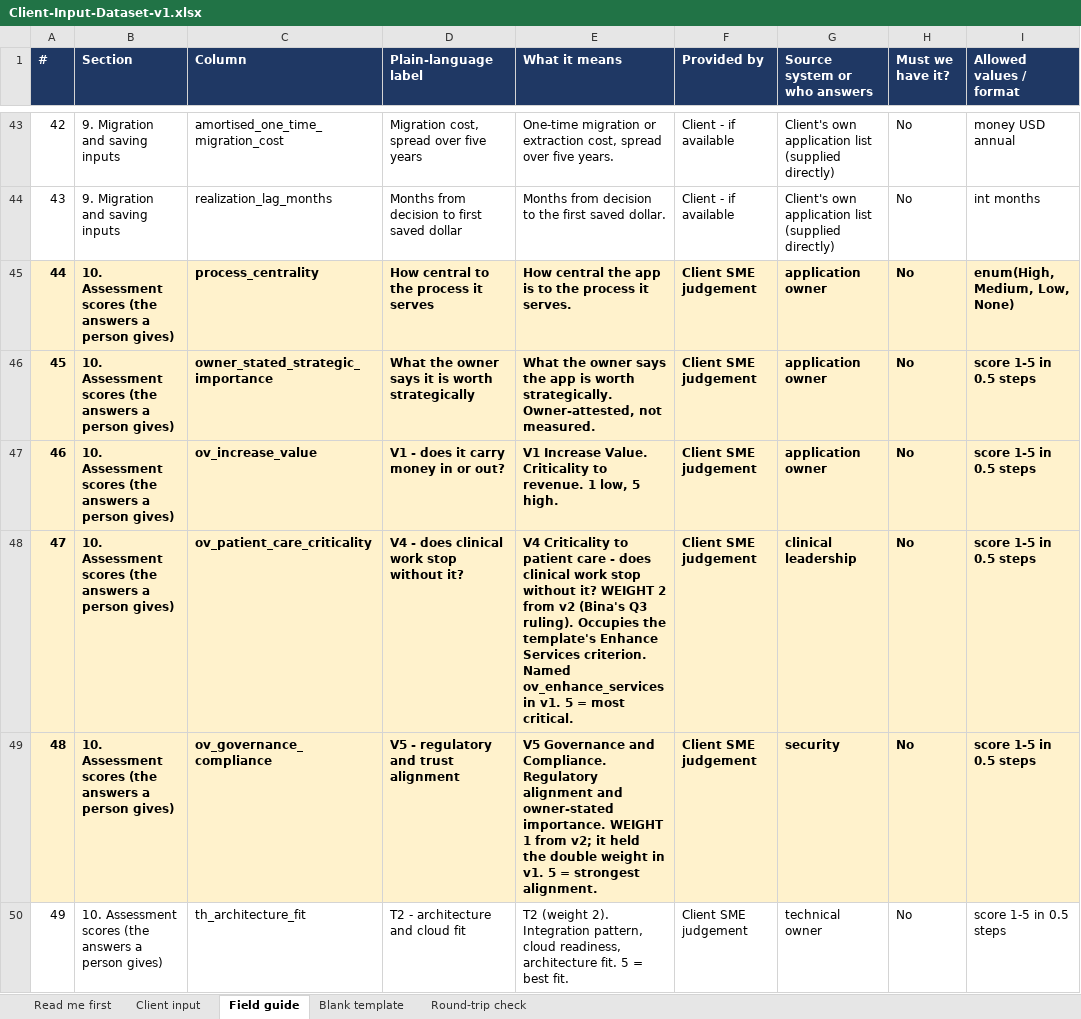
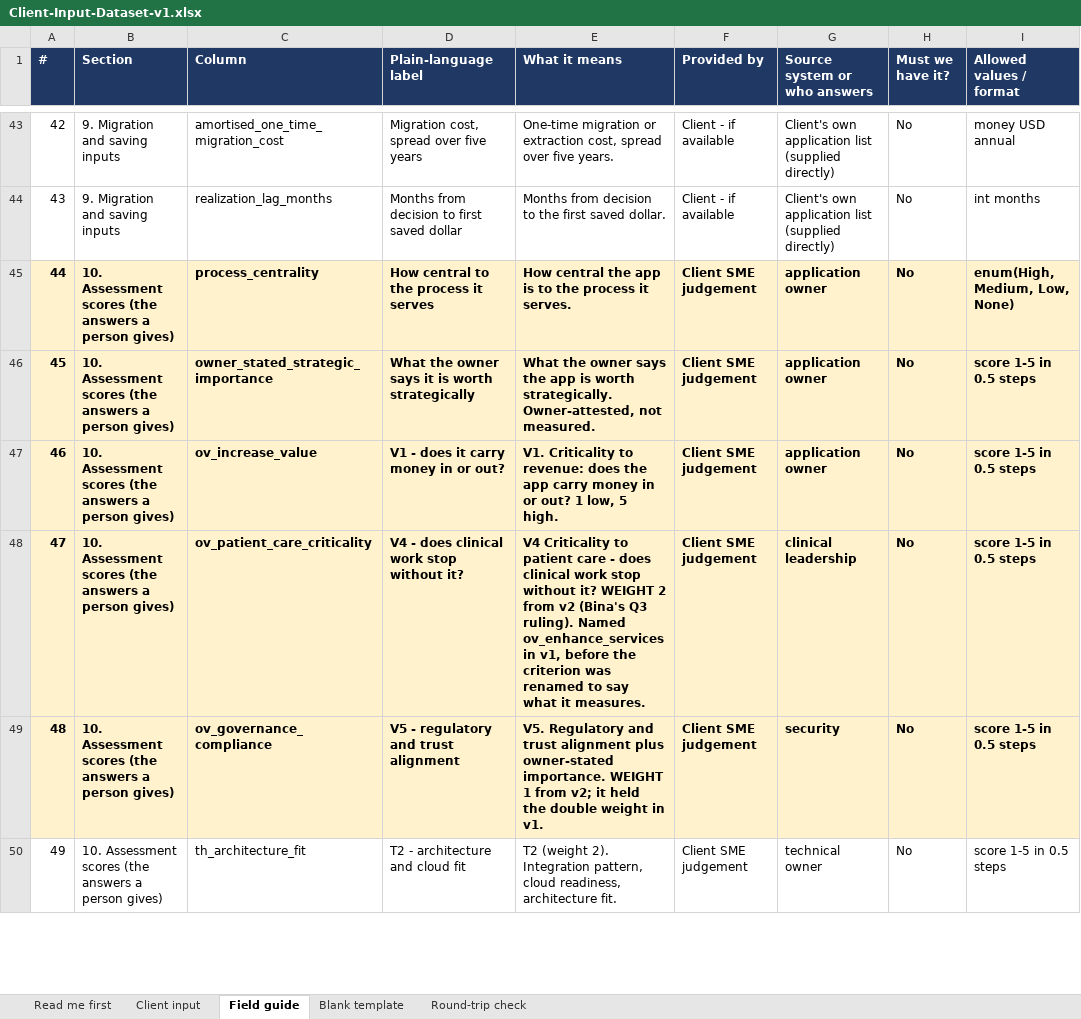
Before and after one commit to Aberdeen-Advisors/hack-team-12, an Excel workbook: data/client-intake/Client-Input-Dataset-v1.xlsx, sheet Field guide, drawn as a sheet; only a part is shown, gaps mark what is left out; values as stored, in another font and other column widths than the file's, no borders; the diff covers the shown part only; the diff names each change by its address in the sheet, - before the commit and + after, or states it on an @@ line.

```diff
--- a/data/client-intake/Client-Input-Dataset-v1.xlsx (sheet Field guide)
+++ b/data/client-intake/Client-Input-Dataset-v1.xlsx (sheet Field guide)
-E47 (What it means): V1 Increase Value. Criticality to revenue. 1 low,…
+E47 (What it means): V1. Criticality to revenue: does the app carry money in or out? 1 low,…
-E48 (What it means): …Q3 ruling). Occupies the template's Enhance Services criterion. Named ov_enhance_services in v1. 5 = most critical.
+E48 (What it means): …Q3 ruling). Named ov_enhance_services in v1, before the criterion was renamed to say what it measures.
-E49 (What it means): V5 Governance and Compliance. Regulatory alignment and owner-stated importance. WEIGHT 1 from v2; it held the double weight in v1. 5 = strongest alignment.
+E49 (What it means): V5. Regulatory and trust alignment plus owner-stated importance. WEIGHT 1 from v2; it held the double weight in v1.
-E50 (What it means): …architecture fit. 5 = best fit.
+E50 (What it means): …architecture fit.
```
Also changed, not shown: 5 edited cells elsewhere in this sheet, sheet Round-trip check, sheet Read me first, data/client-intake/client-intake-checklist.xlsx, data/northstar/Northstar-Disposition-Analysis-v2.xlsx, 16 other files.
